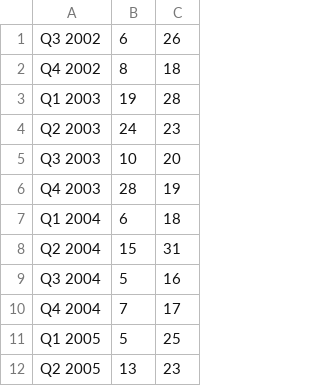
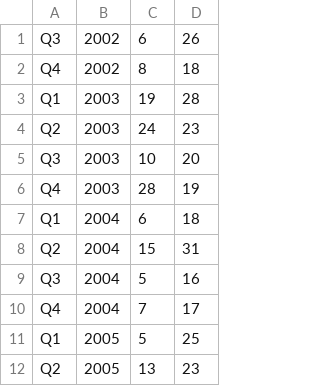
Before and after one commit to economia/evropske-zakony, a TSV file: data/data.tsv, drawn as a sheet; only a part is shown; removed rows and columns are numbered as before the commit, all else as after; the diff names each change by its address in the sheet, - before the commit and + after, or states it on an @@ line.

Commit message:
aktualizace

```diff
--- a/data/data.tsv
+++ b/data/data.tsv
-column A, rows 1-12: Q3 2002 | Q4 2002 | Q1 2003 | Q2 2003 | Q3 2003 | Q4 2003 | Q1 2004 | Q2 2004 | Q3 2004 | Q4 2004 | Q1 2005 | Q2 2005
+column A, rows 1-12: Q3 | Q4 | Q1 | Q2 | Q3 | Q4 | Q1 | Q2 | Q3 | Q4 | Q1 | Q2
+column B, rows 1-12: 2002 | 2002 | 2003 | 2003 | 2003 | 2003 | 2004 | 2004 | 2004 | 2004 | 2005 | 2005
```
